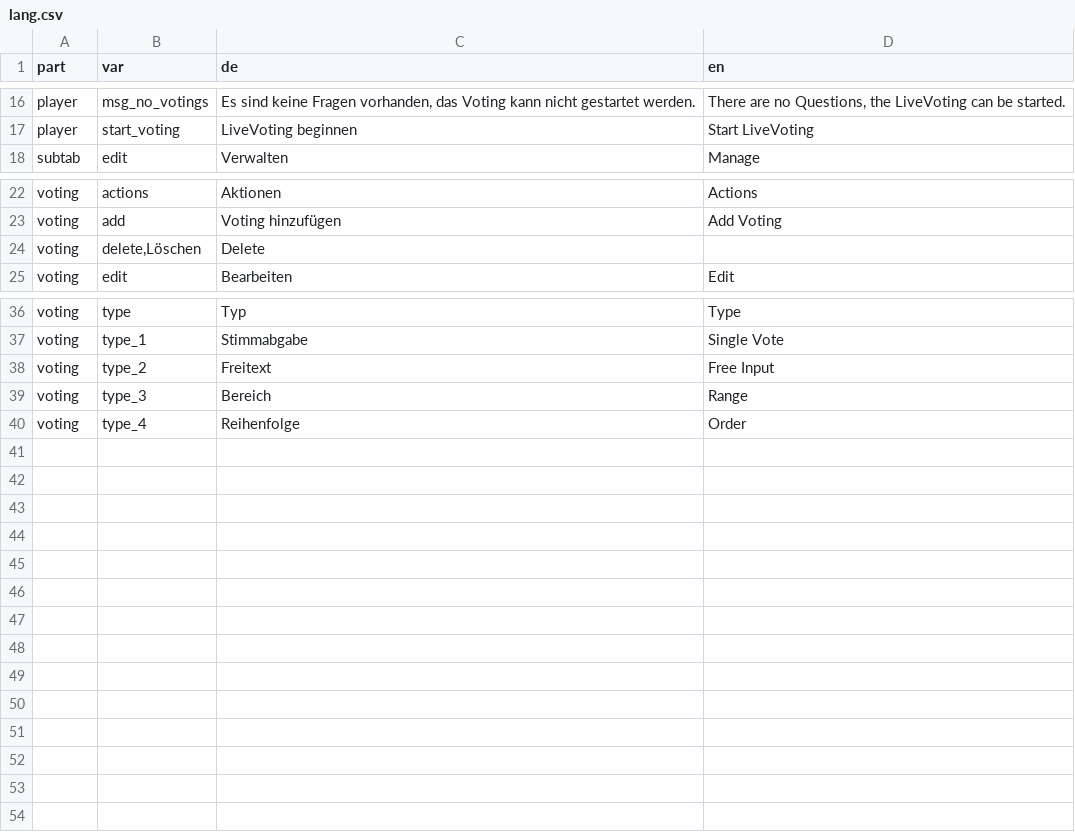
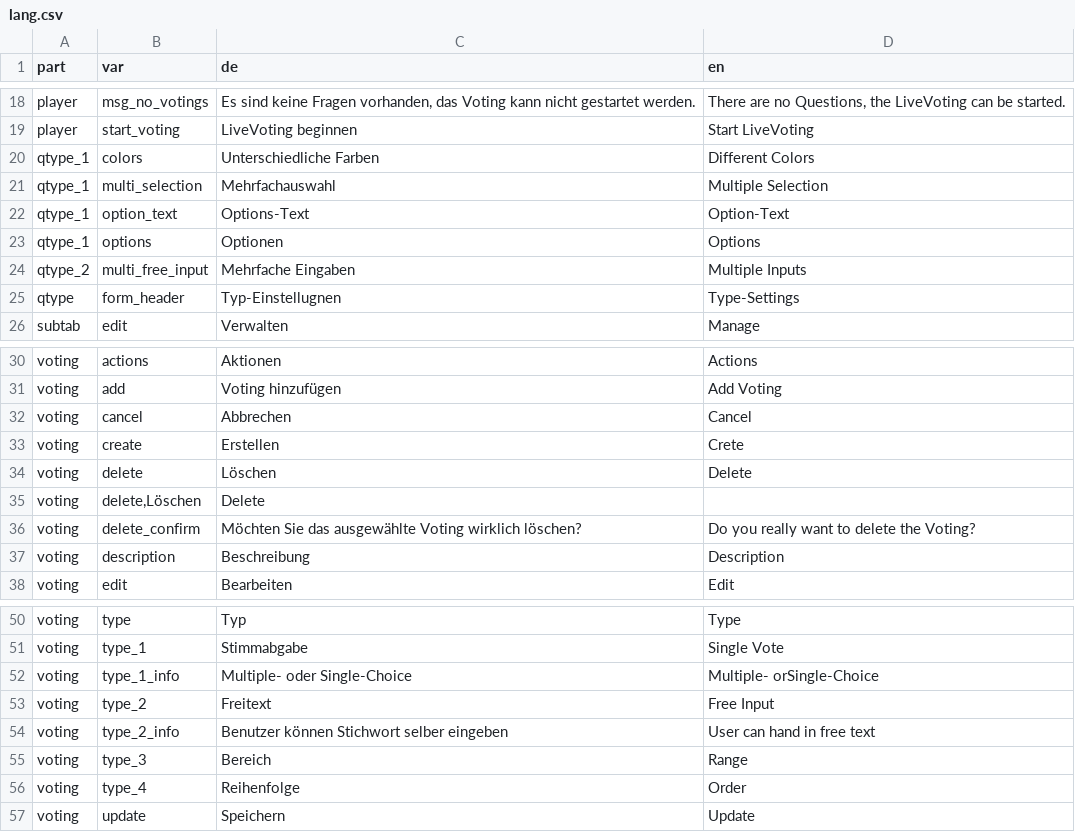
Before and after one commit to fluxapps/LiveVoting, a CSV file: lang/lang.csv, drawn as a sheet; only a part is shown, gaps mark what is left out; the diff covers the shown part only.

Commit message:
implemented more variable types

```diff
--- a/lang/lang.csv
+++ b/lang/lang.csv
@@ -17,2 +19,8 @@ player;msg_no_votings;"Es sind keine Fragen vorhanden, das Voting kann nicht ges
 player;start_voting;"LiveVoting beginnen";"Start LiveVoting"
+qtype_1;colors;"Unterschiedliche Farben";"Different Colors"
+qtype_1;multi_selection;"Mehrfachauswahl";"Multiple Selection"
+qtype_1;option_text;"Options-Text";"Option-Text"
+qtype_1;options;"Optionen";"Options"
+qtype_2;multi_free_input;"Mehrfache Eingaben";"Multiple Inputs"
+qtype;form_header;"Typ-Einstellugnen";"Type-Settings"
 subtab;edit;"Verwalten";"Manage"
@@ -23,3 +31,8 @@ voting;actions;"Aktionen";"Actions"
 voting;add;"Voting hinzufügen";"Add Voting"
+voting;cancel;"Abbrechen";"Cancel"
+voting;create;"Erstellen";"Crete"
+voting;delete;"Löschen";"Delete"
 voting;delete,Löschen;"Delete";""
+voting;delete_confirm;"Möchten Sie das ausgewählte Voting wirklich löschen?";"Do you really want to delete the Voting?"
+voting;description;"Beschreibung";"Description"
 voting;edit;"Bearbeiten";"Edit"
@@ -37,4 +51,7 @@ voting;type;"Typ";"Type"
 voting;type_1;"Stimmabgabe";"Single Vote"
+voting;type_1_info;"Multiple- oder Single-Choice";"Multiple- orSingle-Choice"
 voting;type_2;"Freitext";"Free Input"
+voting;type_2_info;"Benutzer können Stichwort selber eingeben";"User can hand in free text"
 voting;type_3;"Bereich";"Range"
 voting;type_4;"Reihenfolge";"Order"
+voting;update;"Speichern";"Update"
```
Also changed, not shown: 3 added rows elsewhere in this file, 21 other files.
